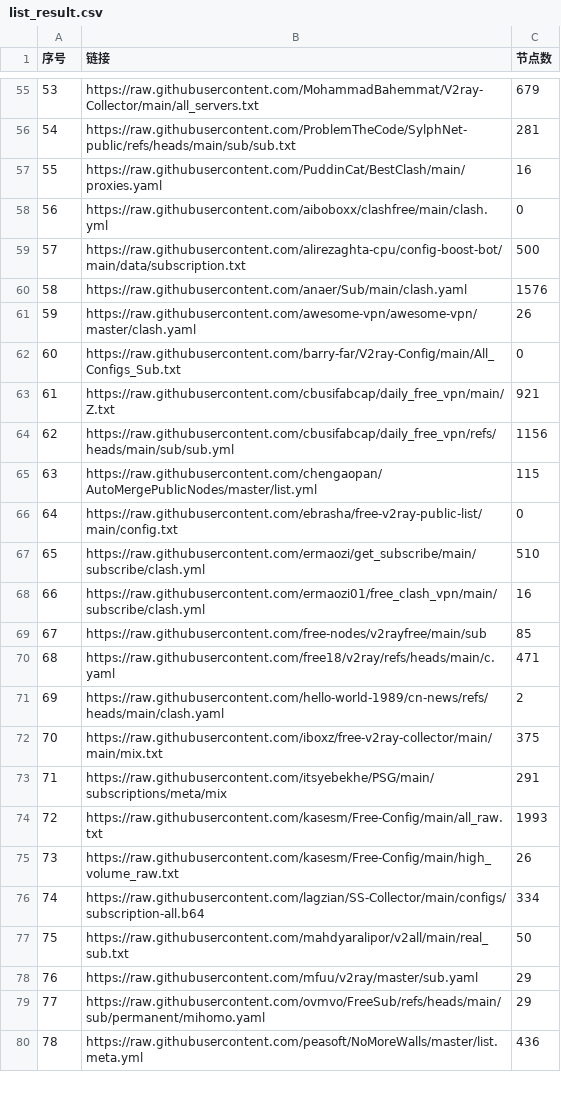
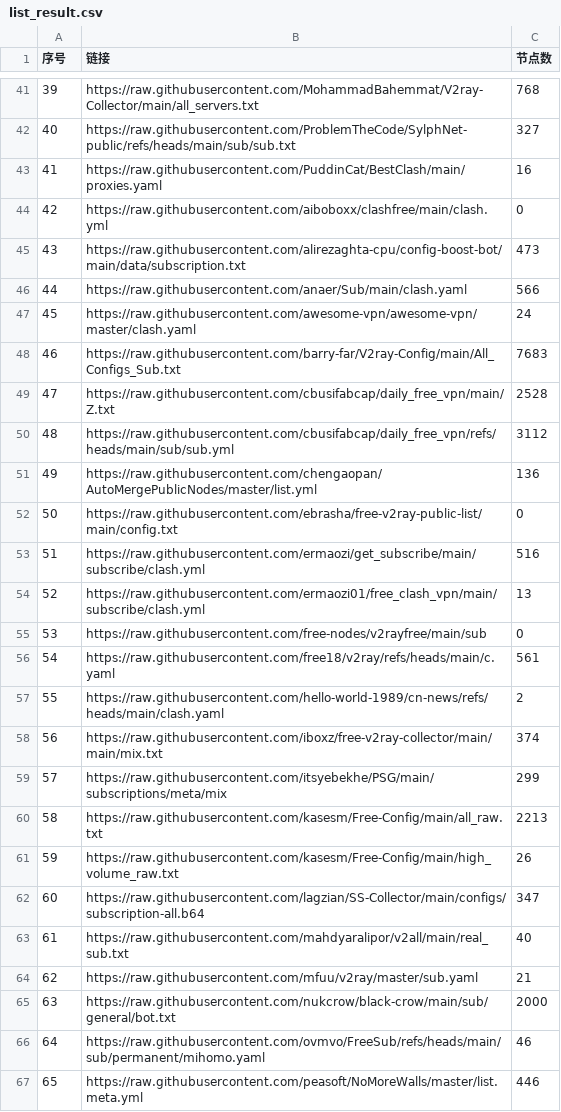
Before and after one commit to softttfc/clashcode, a CSV file: list_result.csv, drawn as a sheet; only a part is shown, gaps mark what is left out; addresses are those after the commit; the diff covers the shown part only; the diff names each change by its address in the sheet, - before the commit and + after, or states it on an @@ line.

```diff
--- a/list_result.csv
+++ b/list_result.csv
@@ column A (序号) renumbered between rows 2 and 79 @@
-C41 (节点数): 679
+C41 (节点数): 768
-C42 (节点数): 281
+C42 (节点数): 327
-C45 (节点数): 500
+C45 (节点数): 473
-C46 (节点数): 1576
+C46 (节点数): 566
-C47 (节点数): 26
+C47 (节点数): 24
-C48 (节点数): 0
+C48 (节点数): 7683
-C49 (节点数): 921
+C49 (节点数): 2528
-C50 (节点数): 1156
+C50 (节点数): 3112
-C51 (节点数): 115
+C51 (节点数): 136
-C53 (节点数): 510
+C53 (节点数): 516
-C54 (节点数): 16
+C54 (节点数): 13
-C55 (节点数): 85
+C55 (节点数): 0
-C56 (节点数): 471
+C56 (节点数): 561
-C58 (节点数): 375
+C58 (节点数): 374
-C59 (节点数): 291
+C59 (节点数): 299
-C60 (节点数): 1993
+C60 (节点数): 2213
-C62 (节点数): 334
+C62 (节点数): 347
-C63 (节点数): 50
+C63 (节点数): 40
-C64 (节点数): 29
+C64 (节点数): 21
+row 65: 63 | https://raw.githubusercontent.com/nukcrow/black-crow/main/sub/general/bot.txt | 2000
-C66 (节点数): 29
+C66 (节点数): 46
-C67 (节点数): 436
+C67 (节点数): 446
```
Also changed, not shown: 8 added rows, 21 removed rows and 27 edited cells elsewhere in this file, 41 other files.
